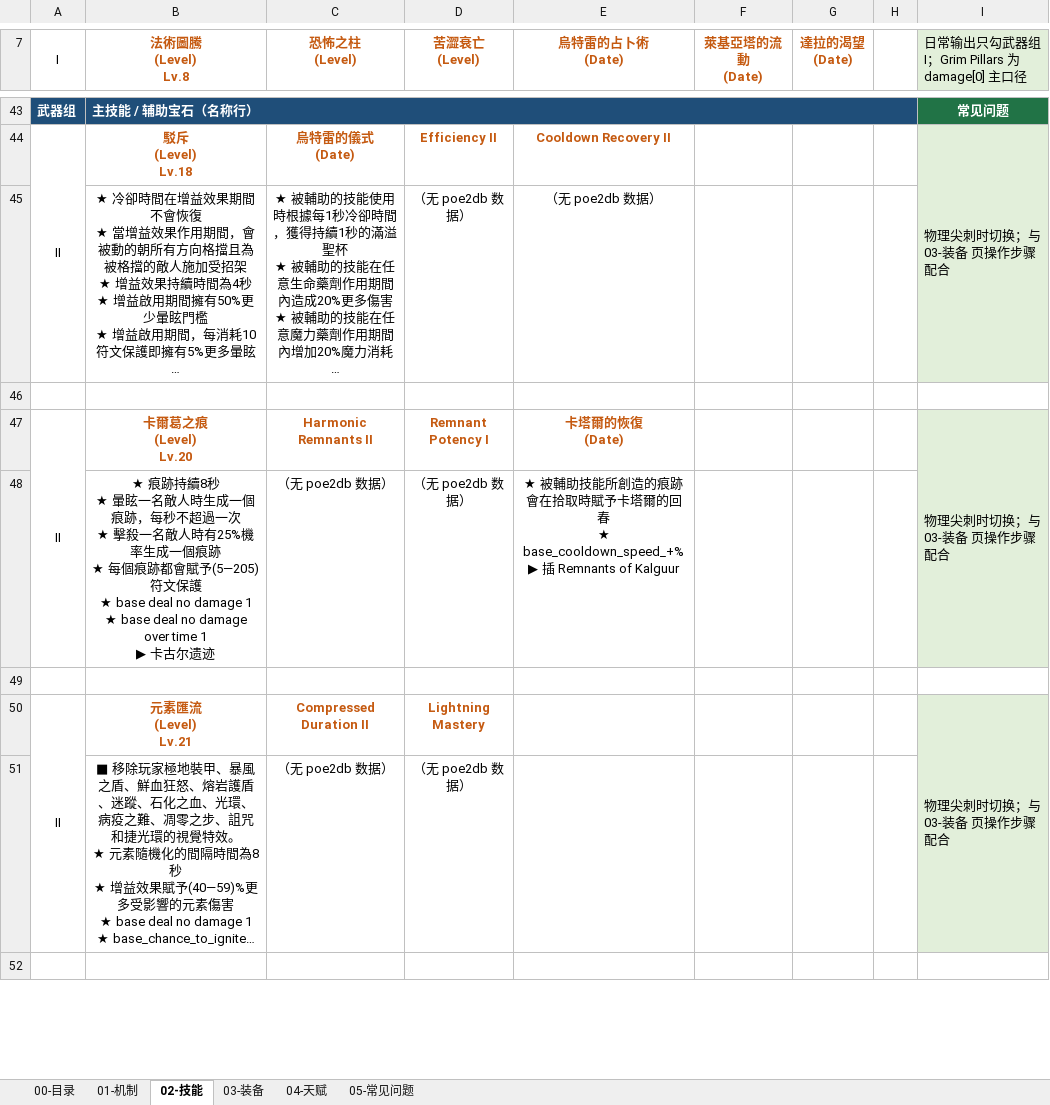
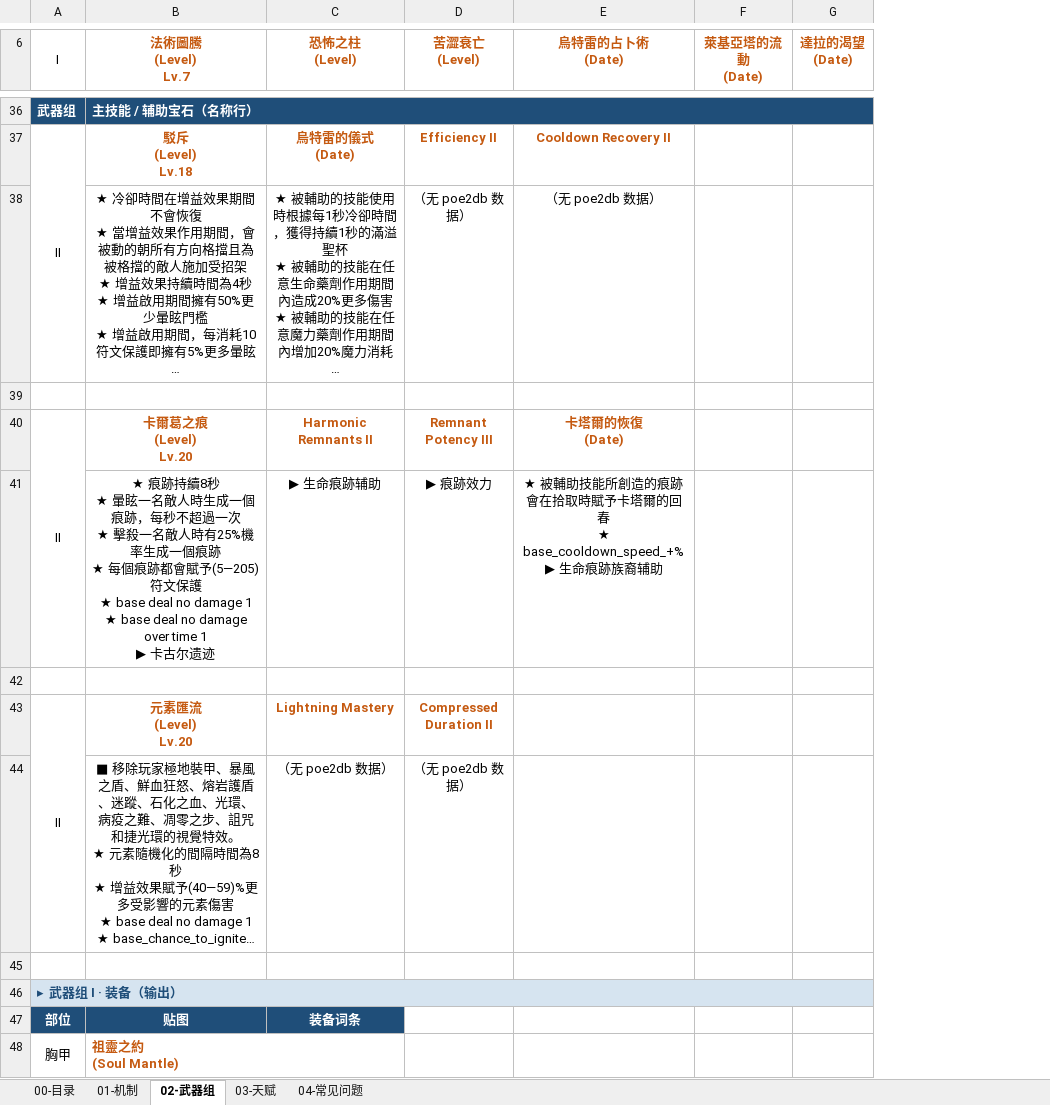
Before and after one commit to chalo0518-ctrl/CLADOS_POE2_BDG-UILDING, an Excel workbook: Grim_Pillars_Oracle_BD指南.xlsx, sheet 02-武器组, drawn as a sheet; only a part is shown, gaps mark what is left out; long unchanged cells end in …; values as stored, in another font and other column widths than the file's, no borders; charts and pictures not drawn; removed rows and columns are numbered as before the commit, all else as after; ↵ is a line break in a cell; the diff covers the shown part only; the diff names each change by its address in the sheet, - before the commit and + after, or states it on an @@ line.

```diff
--- a/Grim_Pillars_Oracle_BD指南.xlsx (sheet 02-武器组)
+++ b/Grim_Pillars_Oracle_BD指南.xlsx (sheet 02-武器组)
-sheet tab: 02-技能
+sheet tab: 02-武器组
-sheet tab: 03-装备
+sheet tab: 03-天赋
-sheet tab: 04-天赋
+sheet tab: 04-常见问题
-sheet tab: 05-常见问题
-column H, empty
-column I, row 7: 日常输出只勾武器组 I；Grim Pillars 为 damage[0] 主口径; rows 43-47: 常见问题 | 物理尖刺时切换；与 03-装备 页操作步骤配合 |  |  | 物理尖刺时切换；与 03-装备 页操作步骤配合; row 50: 物理尖刺时切换；与 03-装备 页操作步骤配合
-B6: 法術圖騰 ↵ (Level) ↵ Lv.8
+B6: 法術圖騰 ↵ (Level) ↵ Lv.7
-D40 (苦澀衰亡 (Level)): Remnant Potency I
+D40 (苦澀衰亡 (Level)): Remnant Potency III
-row 48:  | ★ 痕跡持續8秒 ↵ ★ 暈眩一名敵人時生成一個痕跡，每秒不超過一次 ↵ ★ 擊殺一名敵人時有25%機率生成一個痕跡 ↵ ★ 每個痕跡都會賦予(5—205)符文保護 ↵ ★ base deal no damage 1 ↵ ★ base deal no damage over time 1 ↵ ▶ 卡古尔遗迹 | （无 poe2db 数据） | （无 poe2db 数据） | ★ 被輔助技能所創造的痕跡會在拾取時賦予卡塔爾的回春 ↵ ★ base_cooldown_speed_+% ↵ ▶ 插 Remnants of Kalguur
+row 41:  | ★ 痕跡持續8秒 ↵ ★ 暈眩一名敵人時生成一個痕跡，每秒不超過一次 ↵ ★ 擊殺一名敵人時有25%機率生成一個痕跡 ↵ ★ 每個痕跡都會賦予(5—205)符文保護 ↵ ★ base deal no damage 1 ↵ ★ base deal no damage over time 1 ↵ ▶ 卡古尔遗迹 | ▶ 生命痕跡辅助 | ▶ 痕跡效力 | ★ 被輔助技能所創造的痕跡會在拾取時賦予卡塔爾的回春 ↵ ★ base_cooldown_speed_+% ↵ ▶ 生命痕跡族裔辅助
-B43 (法術圖騰 (Level) Lv.7): 元素匯流 ↵ (Level) ↵ Lv.21
+B43 (法術圖騰 (Level) Lv.7): 元素匯流 ↵ (Level) ↵ Lv.20
-C43 (恐怖之柱 (Level)): Compressed Duration II
+C43 (恐怖之柱 (Level)): Lightning Mastery
-D43 (苦澀衰亡 (Level)): Lightning Mastery
+D43 (苦澀衰亡 (Level)): Compressed Duration II
+row 46: ▸ 武器组 I · 装备（输出）
+row 47: 部位 | 贴图 | 装备词条
+row 48: 胸甲 | 祖靈之約 ↵ (Soul Mantle)
```
Also changed, not shown: 107 added rows, 27 removed rows, 8 edited cells and cell formats elsewhere in this sheet, sheet 04-常见问题, sheet 03-天赋, sheet 01-机制, sheet 00-目录, charts or pictures, 7 other files.
